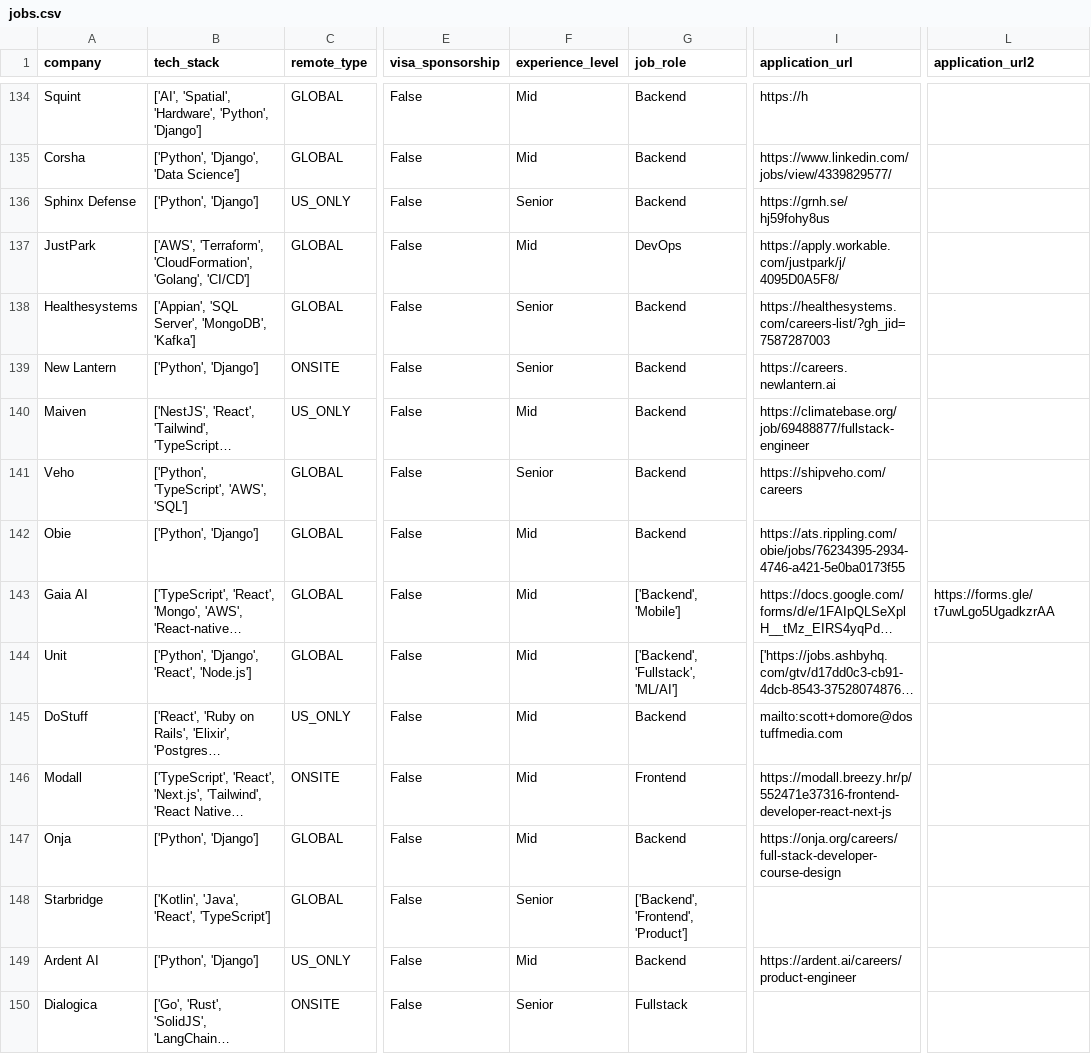
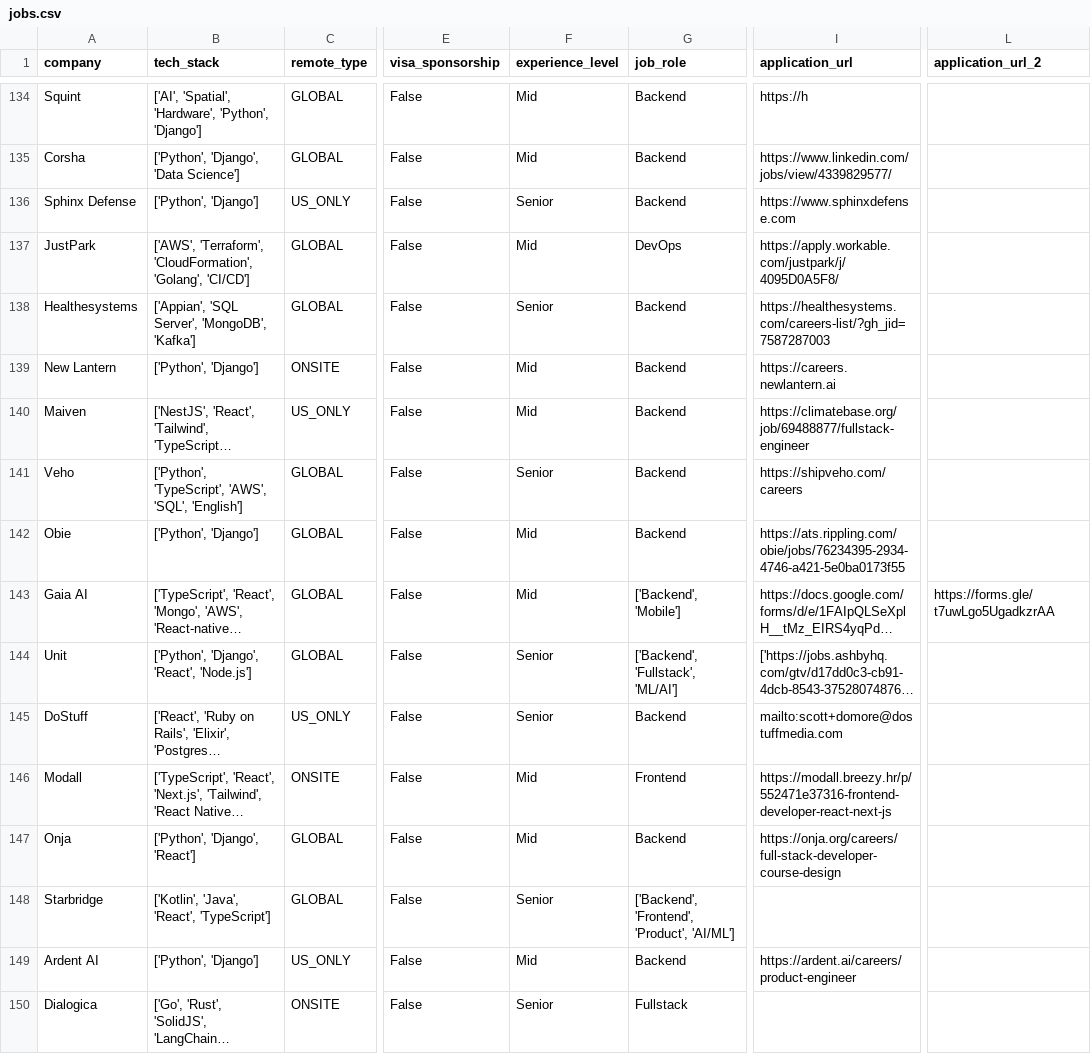
Before and after one commit to UniverseScripts/job-scrapper-ai, a CSV file: data/processed/jobs.csv, drawn as a sheet; only a part is shown, gaps mark what is left out; long unchanged cells end in …; the diff covers the shown part only; the diff names each change by its address in the sheet, - before the commit and + after, or states it on an @@ line.

```diff
--- a/data/processed/jobs.csv
+++ b/data/processed/jobs.csv
-L1: application_url2
+L1: application_url_2
-I136 (application_url): https://grnh.se/hj59fohy8us
+I136 (application_url): https://www.sphinxdefense.com
-F139 (experience_level): Senior
+F139 (experience_level): Mid
-B141 (tech_stack): ['Python', 'TypeScript', 'AWS', 'SQL']
+B141 (tech_stack): ['Python', 'TypeScript', 'AWS', 'SQL', 'English']
-F144:F145 (experience_level): Mid
+F144:F145 (experience_level): Senior
-B147 (tech_stack): ['Python', 'Django']
+B147 (tech_stack): ['Python', 'Django', 'React']
-G148 (job_role): ['Backend', 'Frontend', 'Product']
+G148 (job_role): ['Backend', 'Frontend', 'Product', 'AI/ML']
```
Also changed, not shown: 1 added row, 1 removed row and 162 edited cells elsewhere in this file.
